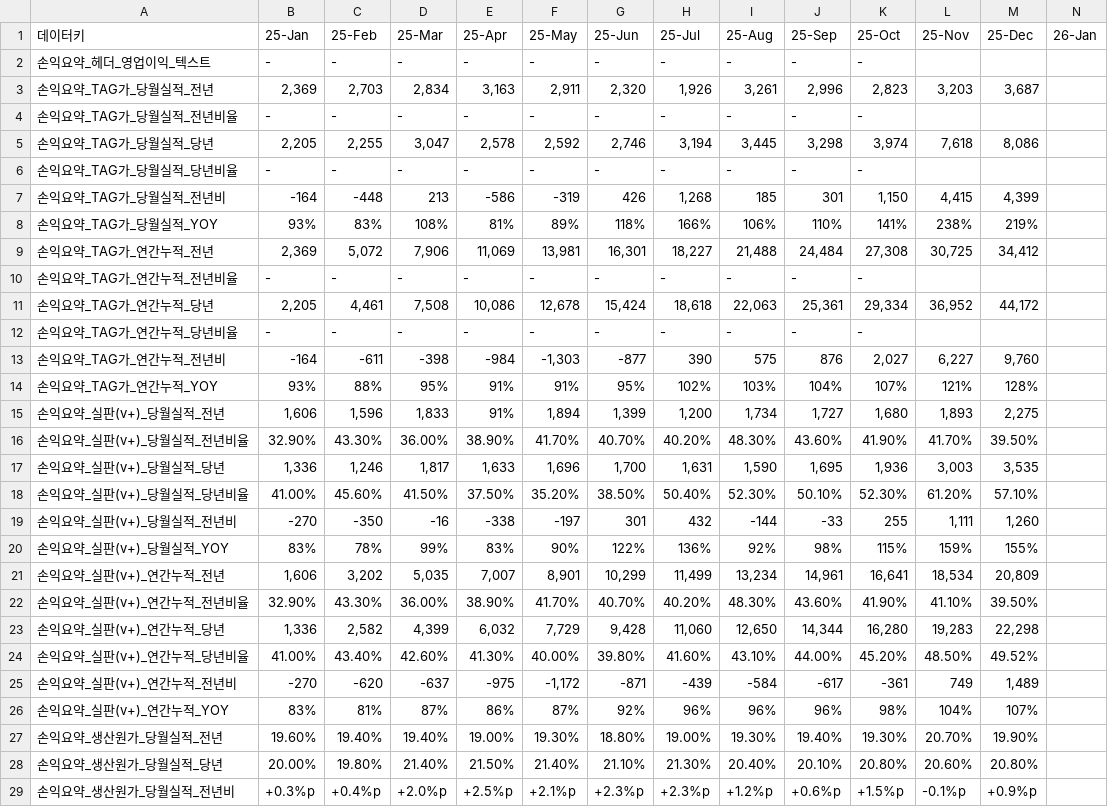
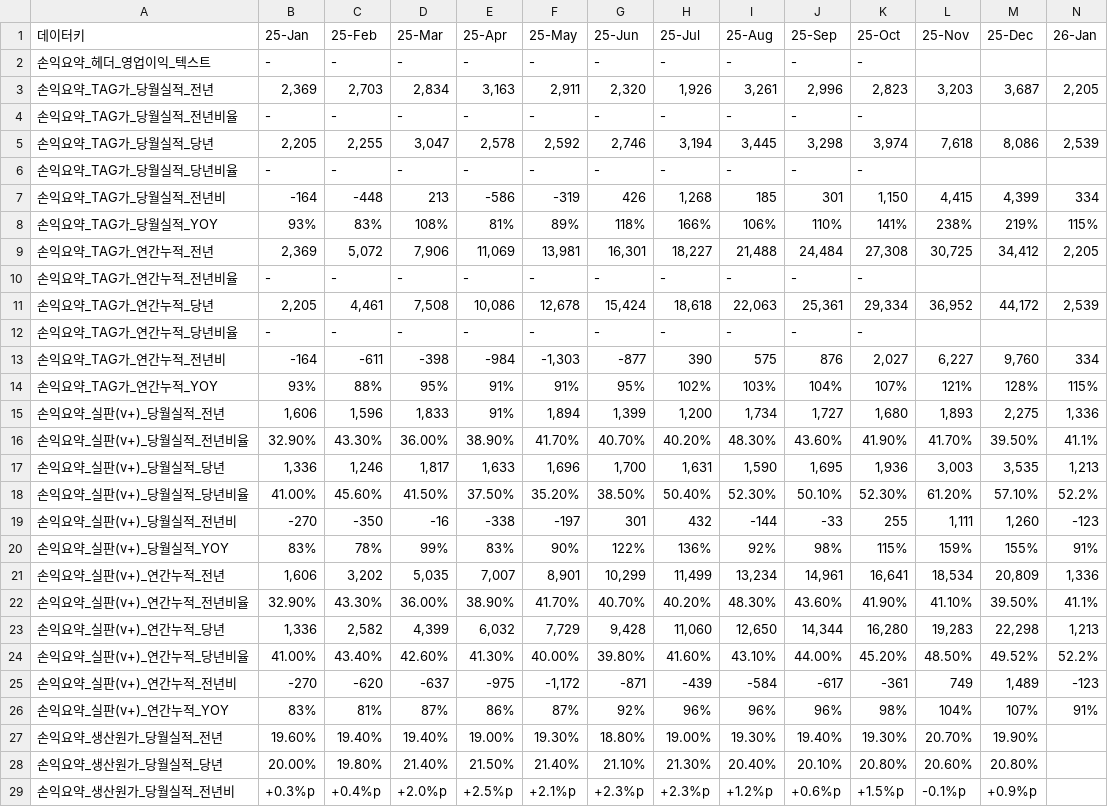
Before and after one commit to kyeongsoo88/New_stodashboard, a CSV file: frontend/public/data/dashboard-summary.csv, drawn as a sheet; only a part is shown.

Commit message:
Update dashboard summary with 26-Jan data and expense details

```diff
--- a/frontend/public/data/dashboard-summary.csv
+++ b/frontend/public/data/dashboard-summary.csv
@@ -2,26 +2,26 @@
 손익요약_헤더_영업이익_텍스트,-,-,-,-,-,-,-,-,-,-,,,
-손익요약_TAG가_당월실적_전년,"2,369","2,703","2,834","3,163","2,911","2,320","1,926","3,261","2,996","2,823","3,203","3,687",
+손익요약_TAG가_당월실적_전년,"2,369","2,703","2,834","3,163","2,911","2,320","1,926","3,261","2,996","2,823","3,203","3,687","2,205"
 손익요약_TAG가_당월실적_전년비율,-,-,-,-,-,-,-,-,-,-,,,
-손익요약_TAG가_당월실적_당년,"2,205","2,255","3,047","2,578","2,592","2,746","3,194","3,445","3,298","3,974","7,618","8,086",
+손익요약_TAG가_당월실적_당년,"2,205","2,255","3,047","2,578","2,592","2,746","3,194","3,445","3,298","3,974","7,618","8,086","2,539"
 손익요약_TAG가_당월실적_당년비율,-,-,-,-,-,-,-,-,-,-,,,
-손익요약_TAG가_당월실적_전년비,-164,-448,213,-586,-319,426,"1,268",185,301,"1,150","4,415","4,399",
-손익요약_TAG가_당월실적_YOY,93%,83%,108%,81%,89%,118%,166%,106%,110%,141%,238%,219%,
-손익요약_TAG가_연간누적_전년,"2,369","5,072","7,906","11,069","13,981","16,301","18,227","21,488","24,484","27,308","30,725","34,412",
+손익요약_TAG가_당월실적_전년비,-164,-448,213,-586,-319,426,"1,268",185,301,"1,150","4,415","4,399",334
+손익요약_TAG가_당월실적_YOY,93%,83%,108%,81%,89%,118%,166%,106%,110%,141%,238%,219%,115%
+손익요약_TAG가_연간누적_전년,"2,369","5,072","7,906","11,069","13,981","16,301","18,227","21,488","24,484","27,308","30,725","34,412","2,205"
 손익요약_TAG가_연간누적_전년비율,-,-,-,-,-,-,-,-,-,-,,,
-손익요약_TAG가_연간누적_당년,"2,205","4,461","7,508","10,086","12,678","15,424","18,618","22,063","25,361","29,334","36,952","44,172",
+손익요약_TAG가_연간누적_당년,"2,205","4,461","7,508","10,086","12,678","15,424","18,618","22,063","25,361","29,334","36,952","44,172","2,539"
 손익요약_TAG가_연간누적_당년비율,-,-,-,-,-,-,-,-,-,-,,,
-손익요약_TAG가_연간누적_전년비,-164,-611,-398,-984,"-1,303",-877,390,575,876,"2,027","6,227","9,760",
-손익요약_TAG가_연간누적_YOY,93%,88%,95%,91%,91%,95%,102%,103%,104%,107%,121%,128%,
-손익요약_실판(v+)_당월실적_전년,"1,606","1,596","1,833",91%,"1,894","1,399","1,200","1,734","1,727","1,680","1,893","2,275",
-손익요약_실판(v+)_당월실적_전년비율,32.90%,43.30%,36.00%,38.90%,41.70%,40.70%,40.20%,48.30%,43.60%,41.90%,41.70%,39.50%,
-손익요약_실판(v+)_당월실적_당년,"1,336","1,246","1,817","1,633","1,696","1,700","1,631","1,590","1,695","1,936","3,003","3,535",
-손익요약_실판(v+)_당월실적_당년비율,41.00%,45.60%,41.50%,37.50%,35.20%,38.50%,50.40%,52.30%,50.10%,52.30%,61.20%,57.10%,
-손익요약_실판(v+)_당월실적_전년비,-270,-350,-16,-338,-197,301,432,-144,-33,255,"1,111","1,260",
-손익요약_실판(v+)_당월실적_YOY,83%,78%,99%,83%,90%,122%,136%,92%,98%,115%,159%,155%,
-손익요약_실판(v+)_연간누적_전년,"1,606","3,202","5,035","7,007","8,901","10,299","11,499","13,234","14,961","16,641","18,534","20,809",
-손익요약_실판(v+)_연간누적_전년비율,32.90%,43.30%,36.00%,38.90%,41.70%,40.70%,40.20%,48.30%,43.60%,41.90%,41.10%,39.50%,
-손익요약_실판(v+)_연간누적_당년,"1,336","2,582","4,399","6,032","7,729","9,428","11,060","12,650","14,344","16,280","19,283","22,298",
-손익요약_실판(v+)_연간누적_당년비율,41.00%,43.40%,42.60%,41.30%,40.00%,39.80%,41.60%,43.10%,44.00%,45.20%,48.50%,49.52%,
-손익요약_실판(v+)_연간누적_전년비,-270,-620,-637,-975,"-1,172",-871,-439,-584,-617,-361,749,"1,489",
-손익요약_실판(v+)_연간누적_YOY,83%,81%,87%,86%,87%,92%,96%,96%,96%,98%,104%,107%,
+손익요약_TAG가_연간누적_전년비,-164,-611,-398,-984,"-1,303",-877,390,575,876,"2,027","6,227","9,760",334
+손익요약_TAG가_연간누적_YOY,93%,88%,95%,91%,91%,95%,102%,103%,104%,107%,121%,128%,115%
+손익요약_실판(v+)_당월실적_전년,"1,606","1,596","1,833",91%,"1,894","1,399","1,200","1,734","1,727","1,680","1,893","2,275","1,336"
+손익요약_실판(v+)_당월실적_전년비율,32.90%,43.30%,36.00%,38.90%,41.70%,40.70%,40.20%,48.30%,43.60%,41.90%,41.70%,39.50%,41.1%
+손익요약_실판(v+)_당월실적_당년,"1,336","1,246","1,817","1,633","1,696","1,700","1,631","1,590","1,695","1,936","3,003","3,535","1,213"
+손익요약_실판(v+)_당월실적_당년비율,41.00%,45.60%,41.50%,37.50%,35.20%,38.50%,50.40%,52.30%,50.10%,52.30%,61.20%,57.10%,52.2%
+손익요약_실판(v+)_당월실적_전년비,-270,-350,-16,-338,-197,301,432,-144,-33,255,"1,111","1,260",-123
+손익요약_실판(v+)_당월실적_YOY,83%,78%,99%,83%,90%,122%,136%,92%,98%,115%,159%,155%,91%
+손익요약_실판(v+)_연간누적_전년,"1,606","3,202","5,035","7,007","8,901","10,299","11,499","13,234","14,961","16,641","18,534","20,809","1,336"
+손익요약_실판(v+)_연간누적_전년비율,32.90%,43.30%,36.00%,38.90%,41.70%,40.70%,40.20%,48.30%,43.60%,41.90%,41.10%,39.50%,41.1%
+손익요약_실판(v+)_연간누적_당년,"1,336","2,582","4,399","6,032","7,729","9,428","11,060","12,650","14,344","16,280","19,283","22,298","1,213"
+손익요약_실판(v+)_연간누적_당년비율,41.00%,43.40%,42.60%,41.30%,40.00%,39.80%,41.60%,43.10%,44.00%,45.20%,48.50%,49.52%,52.2%
+손익요약_실판(v+)_연간누적_전년비,-270,-620,-637,-975,"-1,172",-871,-439,-584,-617,-361,749,"1,489",-123
+손익요약_실판(v+)_연간누적_YOY,83%,81%,87%,86%,87%,92%,96%,96%,96%,98%,104%,107%,91%
 손익요약_생산원가_당월실적_전년,19.60%,19.40%,19.40%,19.00%,19.30%,18.80%,19.00%,19.30%,19.40%,19.30%,20.70%,19.90%,
```
Also changed, not shown: frontend/public/data/operatingexpense-detail.csv.
